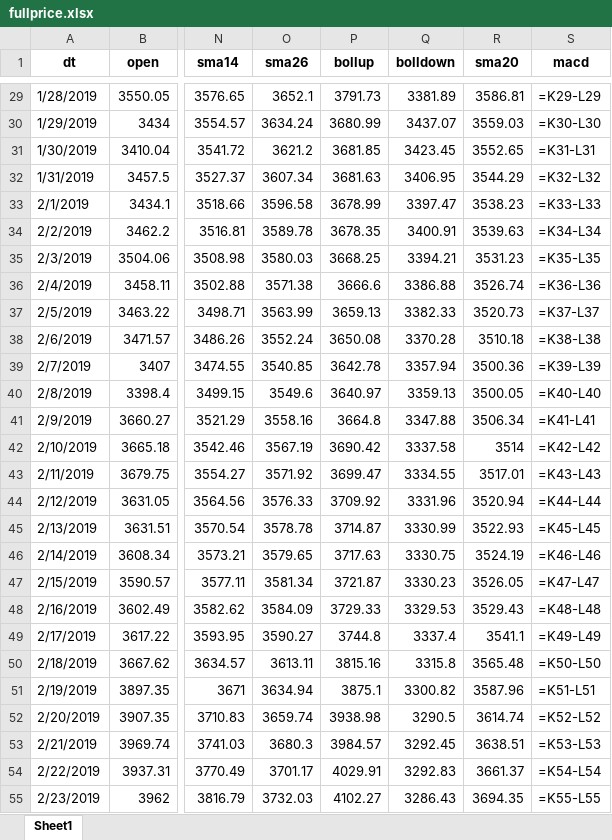
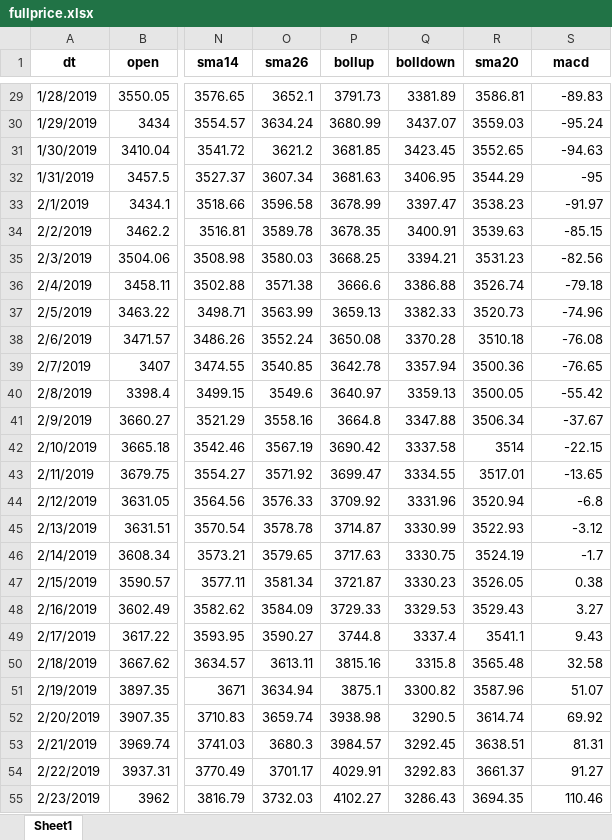
Before and after one commit to bethofen/Data_price_test, an Excel workbook: fullprice.xlsx, sheet Sheet1, drawn as a sheet; only a part is shown, gaps mark what is left out; values as stored, in another font and other column widths than the file's, no borders; formulas are shown in place of their values; the diff covers the shown part only; the diff names each change by its address in the sheet, - before the commit and + after, or states it on an @@ line.

```diff
--- a/fullprice.xlsx (sheet Sheet1)
+++ b/fullprice.xlsx (sheet Sheet1)
-S29 (macd): =K29-L29
+S29 (macd): -89.83
-S30 (macd): =K30-L30
+S30 (macd): -95.24
-S31 (macd): =K31-L31
+S31 (macd): -94.63
-S32 (macd): =K32-L32
+S32 (macd): -95
-S33 (macd): =K33-L33
+S33 (macd): -91.97
-S34 (macd): =K34-L34
+S34 (macd): -85.15
-S35 (macd): =K35-L35
+S35 (macd): -82.56
-S36 (macd): =K36-L36
+S36 (macd): -79.18
-S37 (macd): =K37-L37
+S37 (macd): -74.96
-S38 (macd): =K38-L38
+S38 (macd): -76.08
-S39 (macd): =K39-L39
+S39 (macd): -76.65
-S40 (macd): =K40-L40
+S40 (macd): -55.42
-S41 (macd): =K41-L41
+S41 (macd): -37.67
-S42 (macd): =K42-L42
+S42 (macd): -22.15
-S43 (macd): =K43-L43
+S43 (macd): -13.65
-S44 (macd): =K44-L44
+S44 (macd): -6.8
-S45 (macd): =K45-L45
+S45 (macd): -3.12
-S46 (macd): =K46-L46
+S46 (macd): -1.7
-S47 (macd): =K47-L47
+S47 (macd): 0.38
-S48 (macd): =K48-L48
+S48 (macd): 3.27
-S49 (macd): =K49-L49
+S49 (macd): 9.43
-S50 (macd): =K50-L50
+S50 (macd): 32.58
-S51 (macd): =K51-L51
+S51 (macd): 51.07
-S52 (macd): =K52-L52
+S52 (macd): 69.92
-S53 (macd): =K53-L53
+S53 (macd): 81.31
-S54 (macd): =K54-L54
+S54 (macd): 91.27
-S55 (macd): =K55-L55
+S55 (macd): 110.46
```
Also changed, not shown: 1282 edited cells elsewhere in this sheet.
